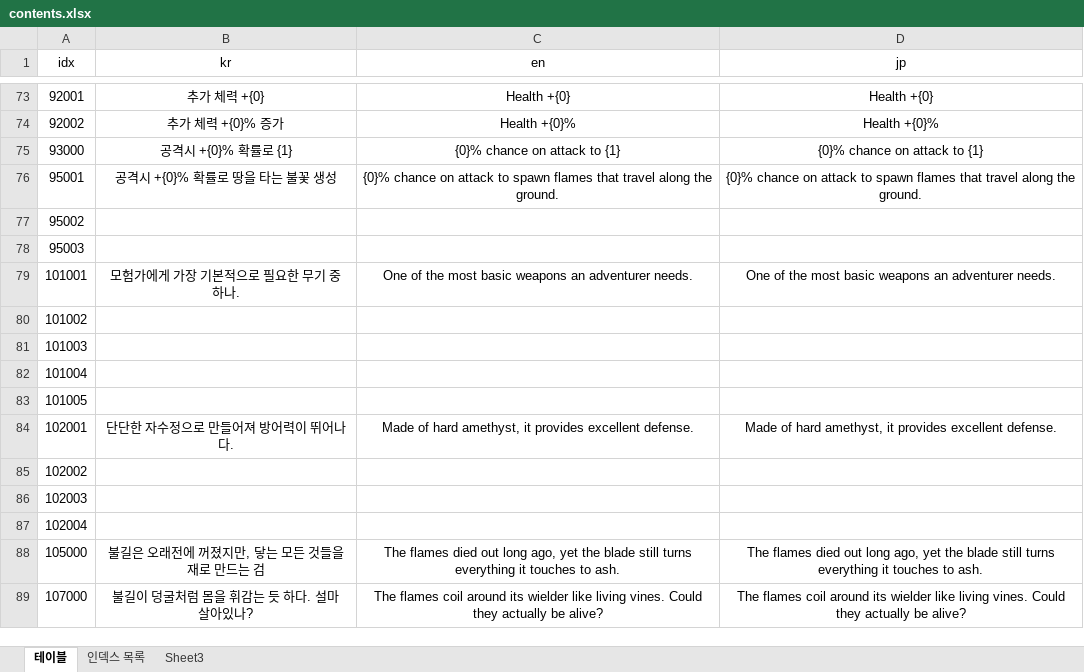
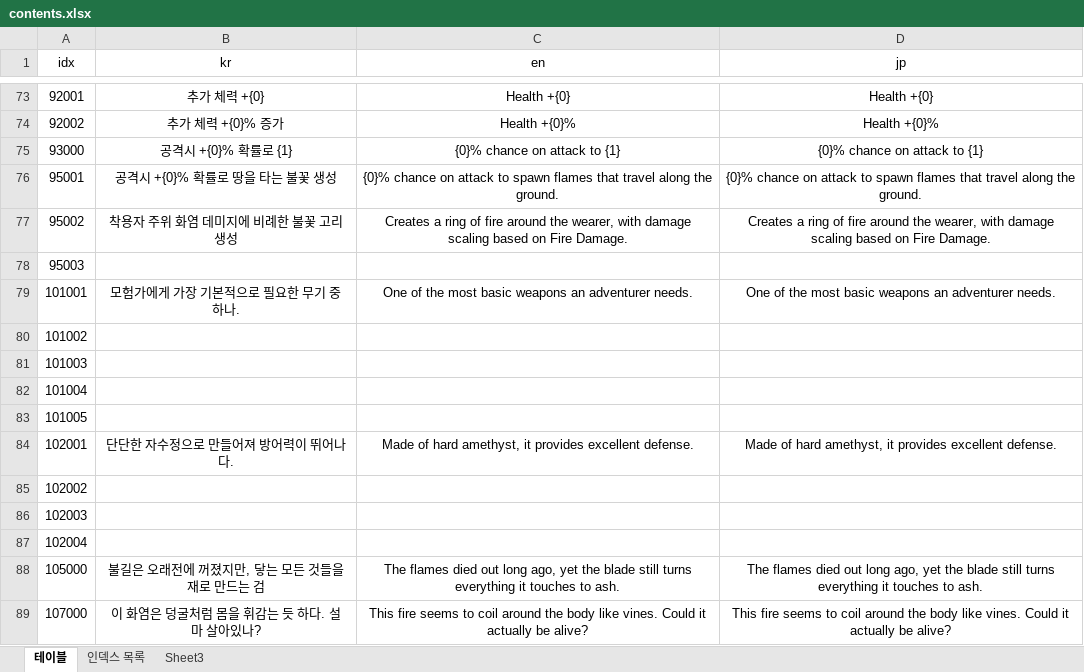
Before and after one commit to SBlake123/BasicFramework, an Excel workbook: 문서/contents.xlsx, sheet 테이블, drawn as a sheet; only a part is shown, gaps mark what is left out; values as stored, in another font and other column widths than the file's, no borders; the diff names each change by its address in the sheet, - before the commit and + after, or states it on an @@ line.

```diff
--- a/문서/contents.xlsx (sheet 테이블)
+++ b/문서/contents.xlsx (sheet 테이블)
-B77 (kr): (empty)
+B77 (kr): 착용자 주위 화염 데미지에 비례한 불꽃 고리 생성
-C77 (en): (empty)
+C77 (en): Creates a ring of fire around the wearer, with damage scaling based on Fire Damage.
-D77 (jp): (empty)
+D77 (jp): Creates a ring of fire around the wearer, with damage scaling based on Fire Damage.
-B89 (kr): 불길이 덩굴처럼 몸을 휘감는 듯 하다. 설마 살아있나?
+B89 (kr): 이 화염은 덩굴처럼 몸을 휘감는 듯 하다. 설마 살아있나?
-C89 (en): The flames coil around its wielder like living vines. Could they actually be…
+C89 (en): This fire seems to coil around the body like vines. Could it actually be…
-D89 (jp): The flames coil around its wielder like living vines. Could they actually be…
+D89 (jp): This fire seems to coil around the body like vines. Could it actually be…
```
Also changed, not shown: 31 other files.
